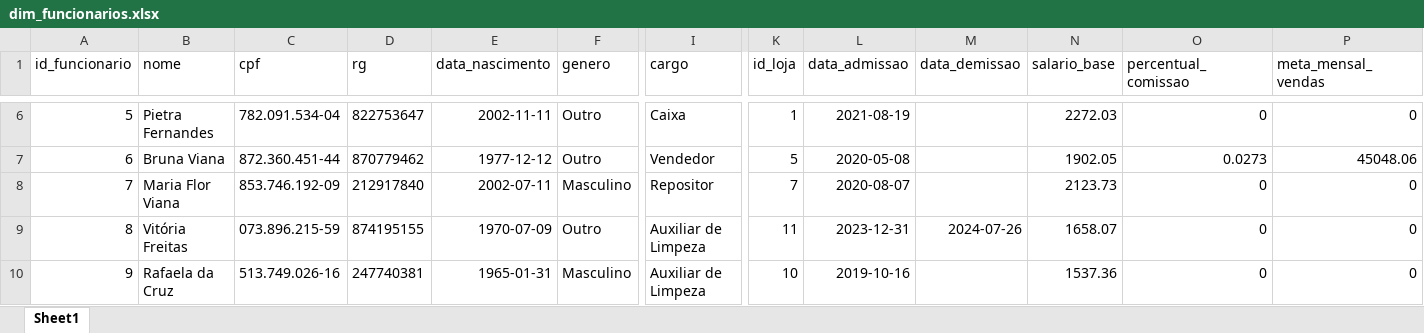
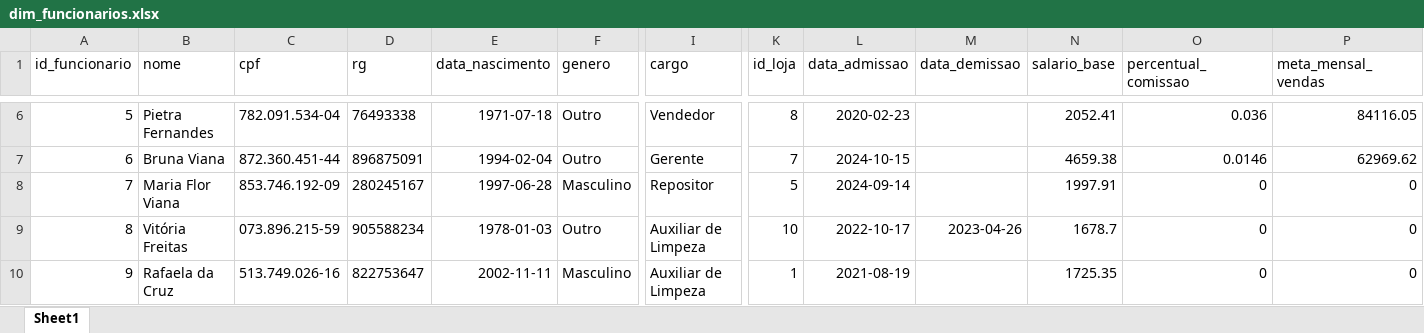
Before and after one commit to Setytlol/power_bi, an Excel workbook: data/dim_funcionarios.xlsx, sheet Sheet1, drawn as a sheet; only a part is shown, gaps mark what is left out; values as stored, in another font and other column widths than the file's, no borders; the diff covers the shown part only; the diff names each change by its address in the sheet, - before the commit and + after, or states it on an @@ line.

```diff
--- a/data/dim_funcionarios.xlsx (sheet Sheet1)
+++ b/data/dim_funcionarios.xlsx (sheet Sheet1)
-D6 (rg): 822753647
+D6 (rg): 76493338
-E6 (data_nascimento): 2002-11-11
+E6 (data_nascimento): 1971-07-18
-I6 (cargo): Caixa
+I6 (cargo): Vendedor
-K6 (id_loja): 1
+K6 (id_loja): 8
-L6 (data_admissao): 2021-08-19
+L6 (data_admissao): 2020-02-23
-N6 (salario_base): 2272.03
+N6 (salario_base): 2052.41
-O6 (percentual_comissao): 0
+O6 (percentual_comissao): 0.036
-P6 (meta_mensal_vendas): 0
+P6 (meta_mensal_vendas): 84116.05
-D7 (rg): 870779462
+D7 (rg): 896875091
-E7 (data_nascimento): 1977-12-12
+E7 (data_nascimento): 1994-02-04
-I7 (cargo): Vendedor
+I7 (cargo): Gerente
-K7 (id_loja): 5
+K7 (id_loja): 7
-L7 (data_admissao): 2020-05-08
+L7 (data_admissao): 2024-10-15
-N7 (salario_base): 1902.05
+N7 (salario_base): 4659.38
-O7 (percentual_comissao): 0.0273
+O7 (percentual_comissao): 0.0146
-P7 (meta_mensal_vendas): 45048.06
+P7 (meta_mensal_vendas): 62969.62
-D8 (rg): 212917840
+D8 (rg): 280245167
-E8 (data_nascimento): 2002-07-11
+E8 (data_nascimento): 1997-06-28
-K8 (id_loja): 7
+K8 (id_loja): 5
-L8 (data_admissao): 2020-08-07
+L8 (data_admissao): 2024-09-14
-N8 (salario_base): 2123.73
+N8 (salario_base): 1997.91
-D9 (rg): 874195155
+D9 (rg): 905588234
-E9 (data_nascimento): 1970-07-09
+E9 (data_nascimento): 1978-01-03
-K9 (id_loja): 11
+K9 (id_loja): 10
-L9 (data_admissao): 2023-12-31
+L9 (data_admissao): 2022-10-17
-M9 (data_demissao): 2024-07-26
+M9 (data_demissao): 2023-04-26
-N9 (salario_base): 1658.07
+N9 (salario_base): 1678.7
-D10 (rg): 247740381
+D10 (rg): 822753647
-E10 (data_nascimento): 1965-01-31
+E10 (data_nascimento): 2002-11-11
-K10 (id_loja): 10
+K10 (id_loja): 1
-L10 (data_admissao): 2019-10-16
+L10 (data_admissao): 2021-08-19
-N10 (salario_base): 1537.36
+N10 (salario_base): 1725.35
```
Also changed, not shown: 1086 edited cells elsewhere in this sheet, data/dim_fornecedores.xlsx, data/fato_atendimento_clientes.xlsx, 9 other files.
